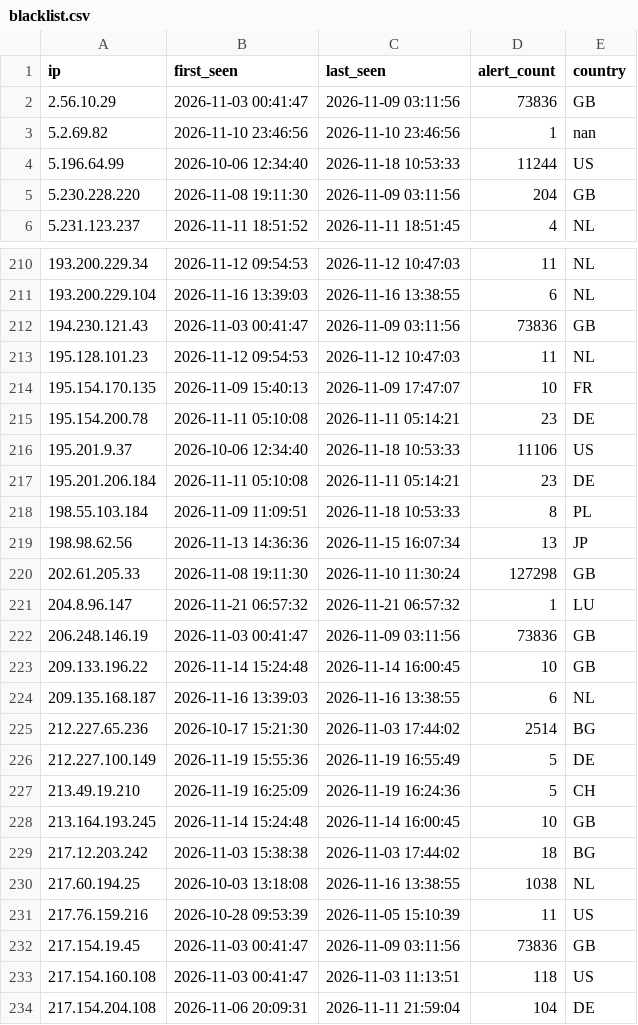
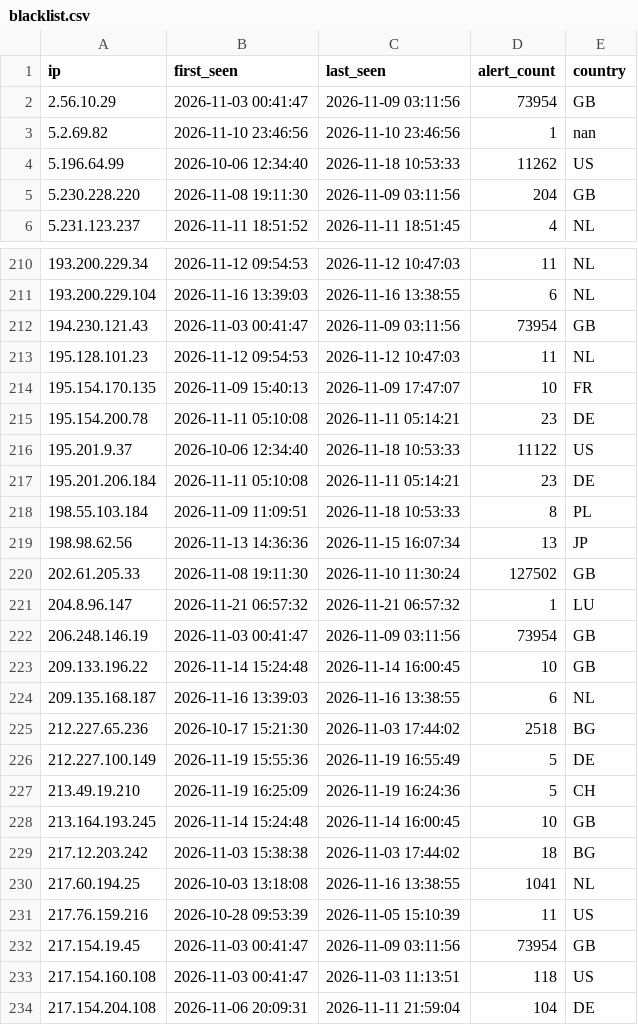
Before and after one commit to f3csystems/TOR_IP, a CSV file: blacklist.csv, drawn as a sheet; only a part is shown, gaps mark what is left out; the diff covers the shown part only.

Commit message:
Update TOR blacklist - 2026-11-23 17:42

```diff
--- a/blacklist.csv
+++ b/blacklist.csv
@@ -1,5 +1,5 @@
 ip,first_seen,last_seen,alert_count,country
-2.56.10.29,2026-11-03 00:41:47,2026-11-09 03:11:56,73836,GB
+2.56.10.29,2026-11-03 00:41:47,2026-11-09 03:11:56,73954,GB
 5.2.69.82,2026-11-10 23:46:56,2026-11-10 23:46:56,1,nan
-5.196.64.99,2026-10-06 12:34:40,2026-11-18 10:53:33,11244,US
+5.196.64.99,2026-10-06 12:34:40,2026-11-18 10:53:33,11262,US
 5.230.228.220,2026-11-08 19:11:30,2026-11-09 03:11:56,204,GB
@@ -211,3 +211,3 @@ ip,first_seen,last_seen,alert_count,country
 193.200.229.104,2026-11-16 13:39:03,2026-11-16 13:38:55,6,NL
-194.230.121.43,2026-11-03 00:41:47,2026-11-09 03:11:56,73836,GB
+194.230.121.43,2026-11-03 00:41:47,2026-11-09 03:11:56,73954,GB
 195.128.101.23,2026-11-12 09:54:53,2026-11-12 10:47:03,11,NL
@@ -215,3 +215,3 @@ ip,first_seen,last_seen,alert_count,country
 195.154.200.78,2026-11-11 05:10:08,2026-11-11 05:14:21,23,DE
-195.201.9.37,2026-10-06 12:34:40,2026-11-18 10:53:33,11106,US
+195.201.9.37,2026-10-06 12:34:40,2026-11-18 10:53:33,11122,US
 195.201.206.184,2026-11-11 05:10:08,2026-11-11 05:14:21,23,DE
@@ -219,8 +219,8 @@ ip,first_seen,last_seen,alert_count,country
 198.98.62.56,2026-11-13 14:36:36,2026-11-15 16:07:34,13,JP
-202.61.205.33,2026-11-08 19:11:30,2026-11-10 11:30:24,127298,GB
+202.61.205.33,2026-11-08 19:11:30,2026-11-10 11:30:24,127502,GB
 204.8.96.147,2026-11-21 06:57:32,2026-11-21 06:57:32,1,LU
-206.248.146.19,2026-11-03 00:41:47,2026-11-09 03:11:56,73836,GB
+206.248.146.19,2026-11-03 00:41:47,2026-11-09 03:11:56,73954,GB
 209.133.196.22,2026-11-14 15:24:48,2026-11-14 16:00:45,10,GB
 209.135.168.187,2026-11-16 13:39:03,2026-11-16 13:38:55,6,NL
-212.227.65.236,2026-10-17 15:21:30,2026-11-03 17:44:02,2514,BG
+212.227.65.236,2026-10-17 15:21:30,2026-11-03 17:44:02,2518,BG
 212.227.100.149,2026-11-19 15:55:36,2026-11-19 16:55:49,5,DE
@@ -229,5 +229,5 @@ ip,first_seen,last_seen,alert_count,country
 217.12.203.242,2026-11-03 15:38:38,2026-11-03 17:44:02,18,BG
-217.60.194.25,2026-10-03 13:18:08,2026-11-16 13:38:55,1038,NL
+217.60.194.25,2026-10-03 13:18:08,2026-11-16 13:38:55,1041,NL
 217.76.159.216,2026-10-28 09:53:39,2026-11-05 15:10:39,11,US
-217.154.19.45,2026-11-03 00:41:47,2026-11-09 03:11:56,73836,GB
+217.154.19.45,2026-11-03 00:41:47,2026-11-09 03:11:56,73954,GB
 217.154.160.108,2026-11-03 00:41:47,2026-11-03 11:13:51,118,US
```
Also changed, not shown: 28 edited cells elsewhere in this file, 1 other file.
